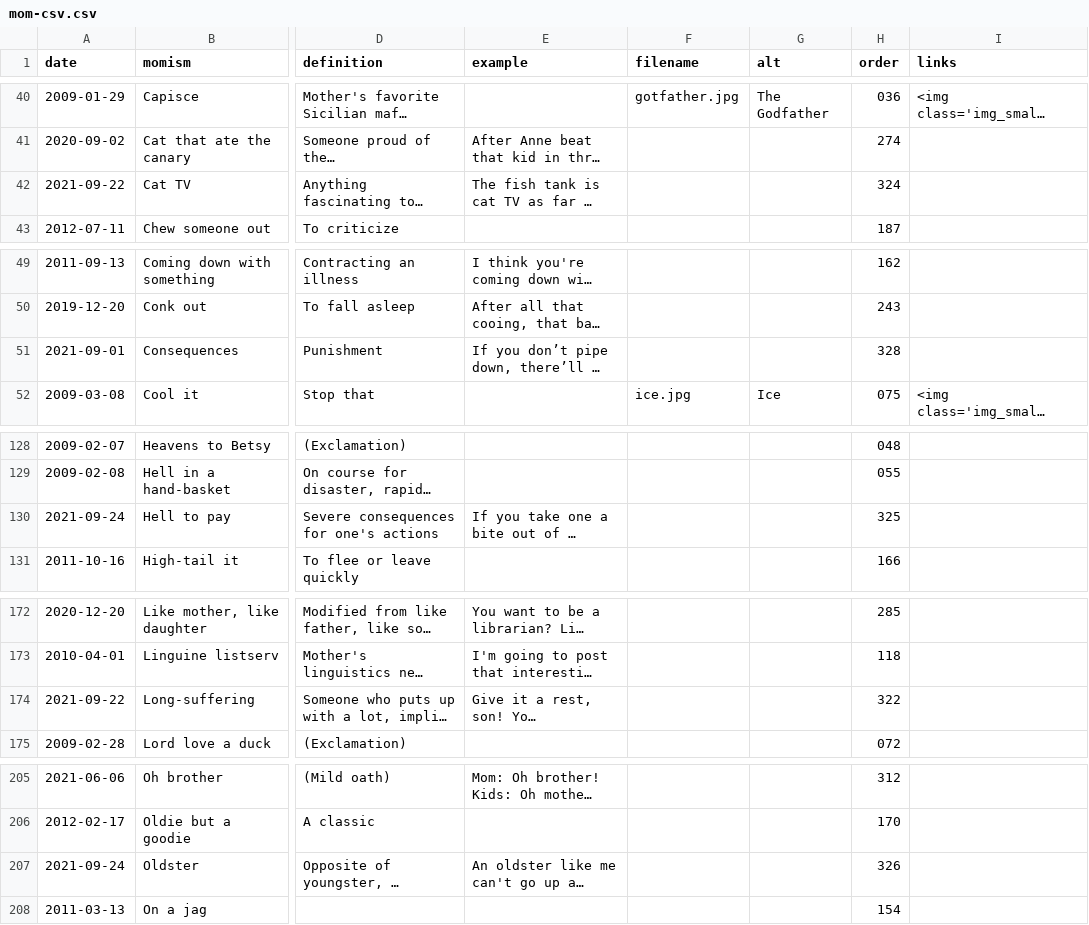
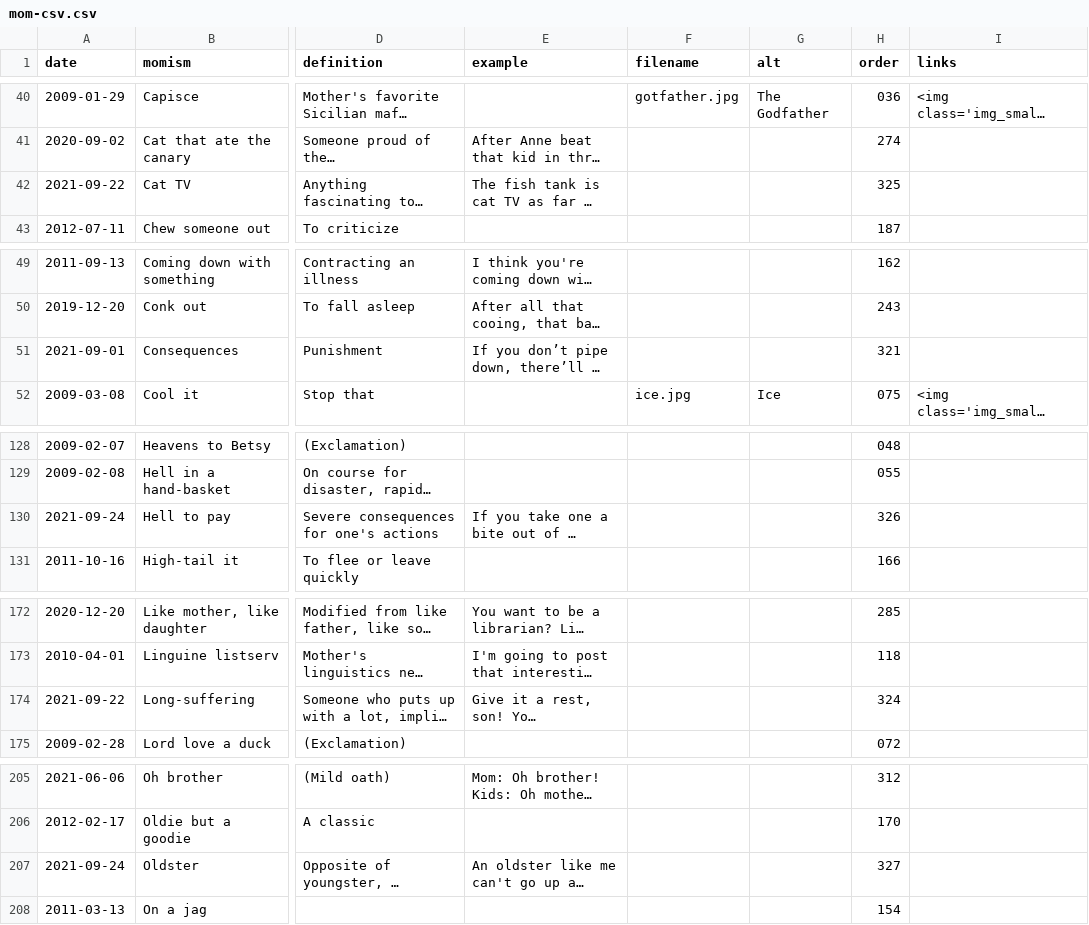
Before and after one commit to summerhays/new_momisms, a CSV file: _data/mom-csv.csv, drawn as a sheet; only a part is shown, gaps mark what is left out; long unchanged cells end in …; the diff covers the shown part only; the diff names each change by its address in the sheet, - before the commit and + after, or states it on an @@ line.

Commit message:
momism renumbering

```diff
--- a/_data/mom-csv.csv
+++ b/_data/mom-csv.csv
-H42 (order): 324
+H42 (order): 325
-H51 (order): 328
+H51 (order): 321
-H130 (order): 325
+H130 (order): 326
-H174 (order): 322
+H174 (order): 324
-H207 (order): 326
+H207 (order): 327
```
Also changed, not shown: 2 edited cells elsewhere in this file.
